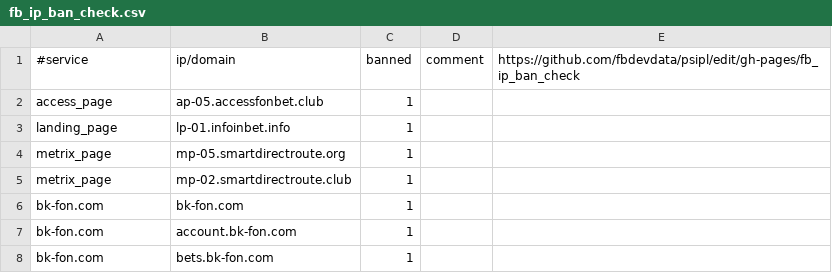
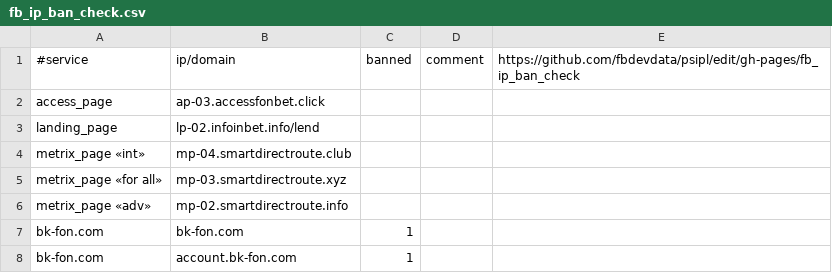
Before and after one commit to fbdevdata/psipl, a CSV file: fb_ip_ban_check.csv, drawn as a sheet; only a part is shown; the shorter side is filled out with more unchanged rows.

Commit message:
Update fb_ip_ban_check.csv

```diff
--- a/fb_ip_ban_check.csv
+++ b/fb_ip_ban_check.csv
@@ -1,6 +1,7 @@
 #service;ip/domain;banned;comment;https://github.com/fbdevdata/psipl/edit/gh-pages/fb_ip_ban_check
-access_page;ap-05.accessfonbet.club;1;;
-landing_page;lp-01.infoinbet.info;1;;
-metrix_page;mp-05.smartdirectroute.org;1;;
-metrix_page;mp-02.smartdirectroute.club;1;;
+access_page;ap-03.accessfonbet.click;;;
+landing_page;lp-02.infoinbet.info/lend;;;
+metrix_page «int»;mp-04.smartdirectroute.club;;;
+metrix_page «for all»;mp-03.smartdirectroute.xyz;;;
+metrix_page «adv»;mp-02.smartdirectroute.info;;;
 bk-fon.com;bk-fon.com;1;;
```
